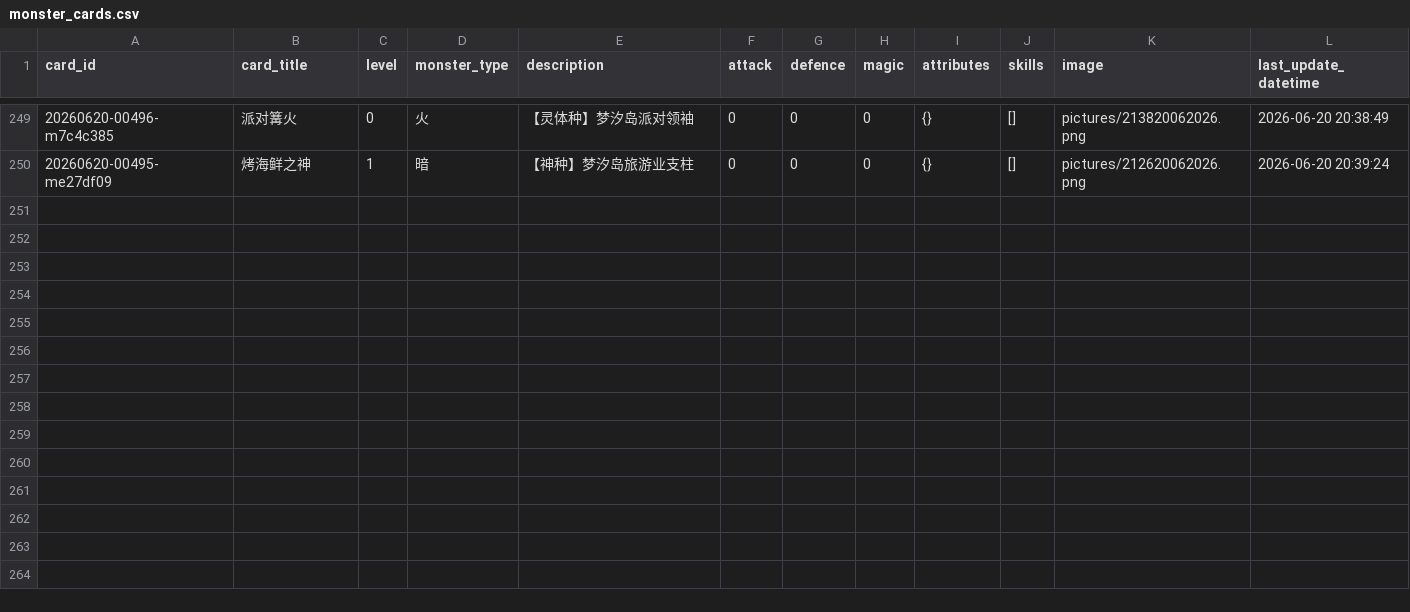
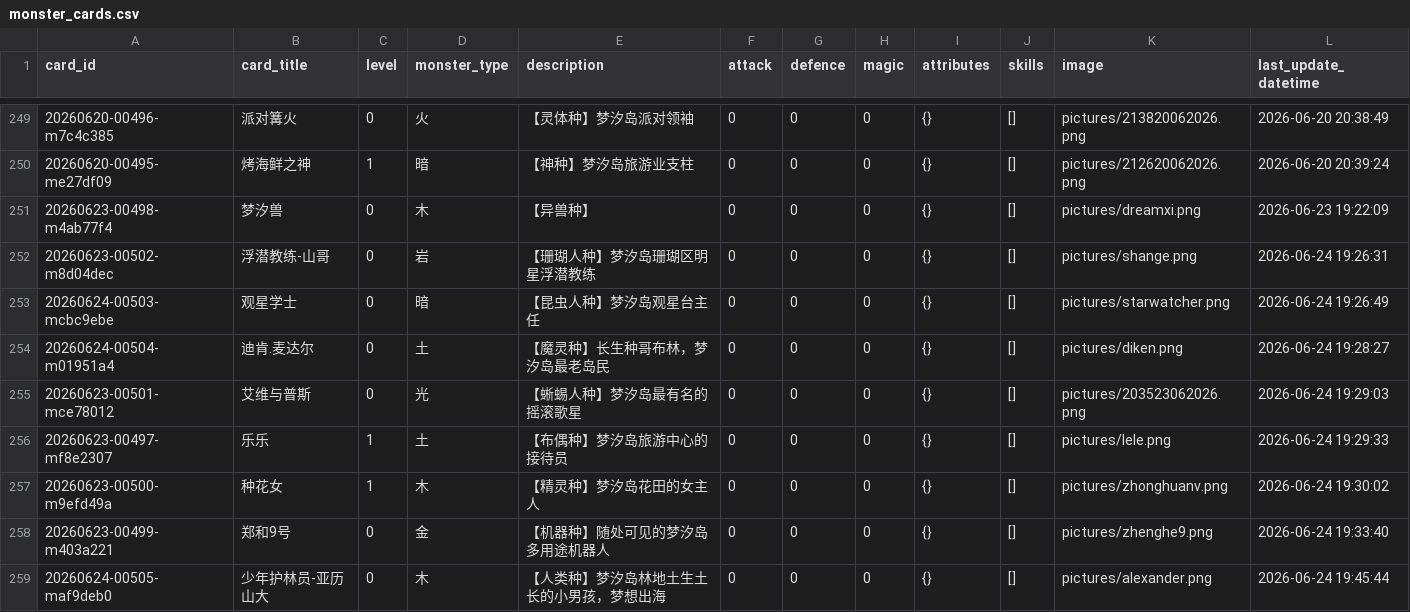
Before and after one commit to Apollo1840/BoardGame, a CSV file: GemuLand/monster_cards.csv, drawn as a sheet; only a part is shown, gaps mark what is left out; the diff names each change by its address in the sheet, - before the commit and + after, or states it on an @@ line.

```diff
--- a/GemuLand/monster_cards.csv
+++ b/GemuLand/monster_cards.csv
+row 251: 20260623-00498-m4ab77f4 | 梦汐兽 | 0 | 木 | 【异兽种】 | 0 | 0 | 0 | {} | [] | pictures/dreamxi.png | 2026-06-23 19:22:09
+row 252: 20260623-00502-m8d04dec | 浮潜教练-山哥 | 0 | 岩 | 【珊瑚人种】梦汐岛珊瑚区明星浮潜教练 | 0 | 0 | 0 | {} | [] | pictures/shange.png | 2026-06-24 19:26:31
+row 253: 20260624-00503-mcbc9ebe | 观星学士 | 0 | 暗 | 【昆虫人种】梦汐岛观星台主任 | 0 | 0 | 0 | {} | [] | pictures/starwatcher.png | 2026-06-24 19:26:49
+row 254: 20260624-00504-m01951a4 | 迪肯.麦达尔 | 0 | 土 | 【魔灵种】长生种哥布林，梦汐岛最老岛民 | 0 | 0 | 0 | {} | [] | pictures/diken.png | 2026-06-24 19:28:27
+row 255: 20260623-00501-mce78012 | 艾维与普斯 | 0 | 光 | 【蜥蜴人种】梦汐岛最有名的摇滚歌星 | 0 | 0 | 0 | {} | [] | pictures/203523062026.png | 2026-06-24 19:29:03
+row 256: 20260623-00497-mf8e2307 | 乐乐 | 1 | 土 | 【布偶种】梦汐岛旅游中心的接待员 | 0 | 0 | 0 | {} | [] | pictures/lele.png | 2026-06-24 19:29:33
+row 257: 20260623-00500-m9efd49a | 种花女 | 1 | 木 | 【精灵种】梦汐岛花田的女主人 | 0 | 0 | 0 | {} | [] | pictures/zhonghuanv.png | 2026-06-24 19:30:02
+row 258: 20260623-00499-m403a221 | 郑和9号 | 0 | 金 | 【机器种】随处可见的梦汐岛多用途机器人 | 0 | 0 | 0 | {} | [] | pictures/zhenghe9.png | 2026-06-24 19:33:40
+row 259: 20260624-00505-maf9deb0 | 少年护林员-亚历山大 | 0 | 木 | 【人类种】梦汐岛林地土生土长的小男孩，梦想出海 | 0 | 0 | 0 | {} | [] | pictures/alexander.png | 2026-06-24 19:45:44
```
Also changed, not shown: 4 other files.
